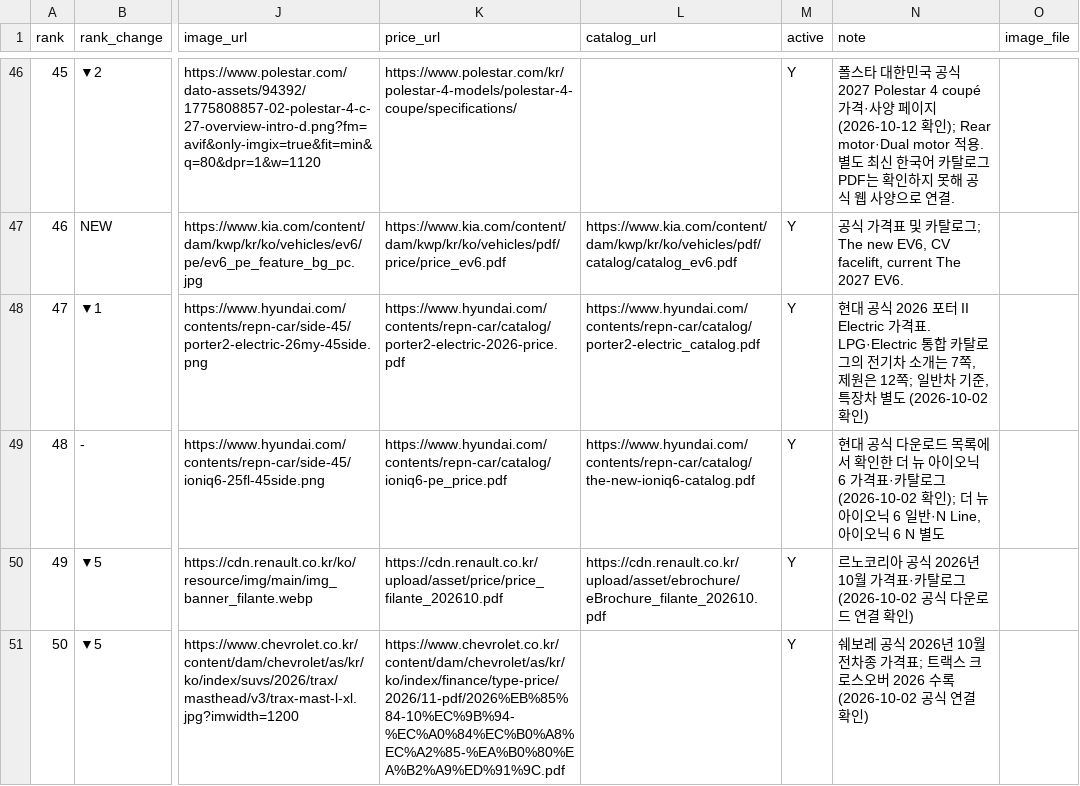
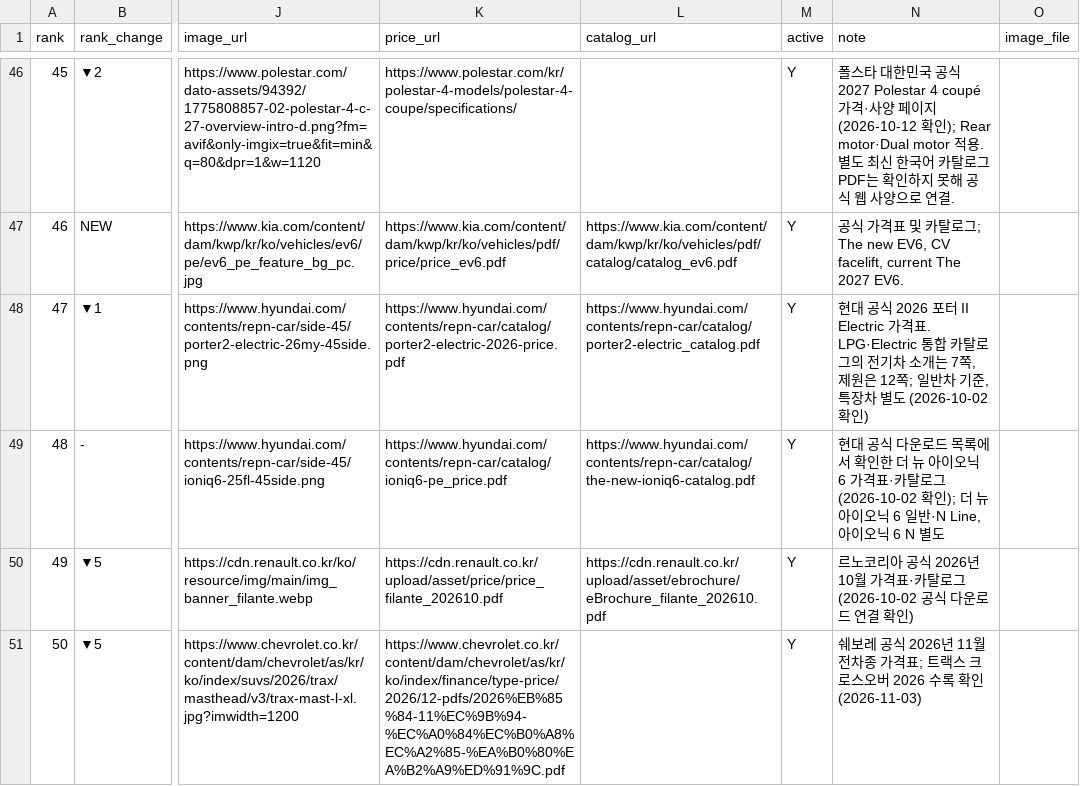
Before and after one commit to talgpro1-art/youngman-helper, a CSV file: vehicle_master.csv, drawn as a sheet; only a part is shown, gaps mark what is left out; the diff covers the shown part only; the diff names each change by its address in the sheet, - before the commit and + after, or states it on an @@ line.

```diff
--- a/vehicle_master.csv
+++ b/vehicle_master.csv
-K51 (price_url): https://www.chevrolet.co.kr/content/dam/chevrolet/as/kr/ko/index/finance/type-price/2026/11-pdf/2026%EB%85%84-10%EC%9B%94-%EC%A0%84%EC%B0%A8%EC%A2%85-%EA%B0%80%EA%B2%A9%ED%91%9C.pdf
+K51 (price_url): https://www.chevrolet.co.kr/content/dam/chevrolet/as/kr/ko/index/finance/type-price/2026/12-pdfs/2026%EB%85%84-11%EC%9B%94-%EC%A0%84%EC%B0%A8%EC%A2%85-%EA%B0%80%EA%B2%A9%ED%91%9C.pdf
-N51 (note): …2026년 10월 전차종 가격표; 트랙스 크로스오버 2026 수록 (2026-10-02 공식 연결 확인)
+N51 (note): …2026년 11월 전차종 가격표; 트랙스 크로스오버 2026 수록 확인 (2026-11-03)
```
Also changed, not shown: 13 edited cells elsewhere in this file, 8 other files.
